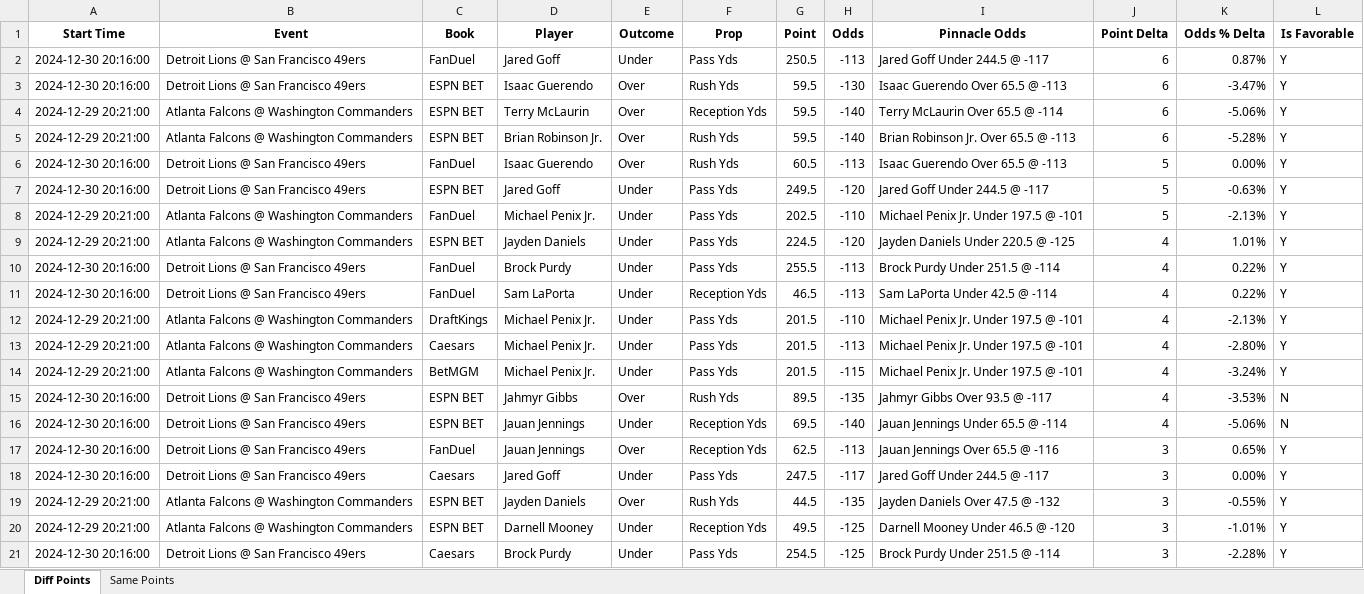
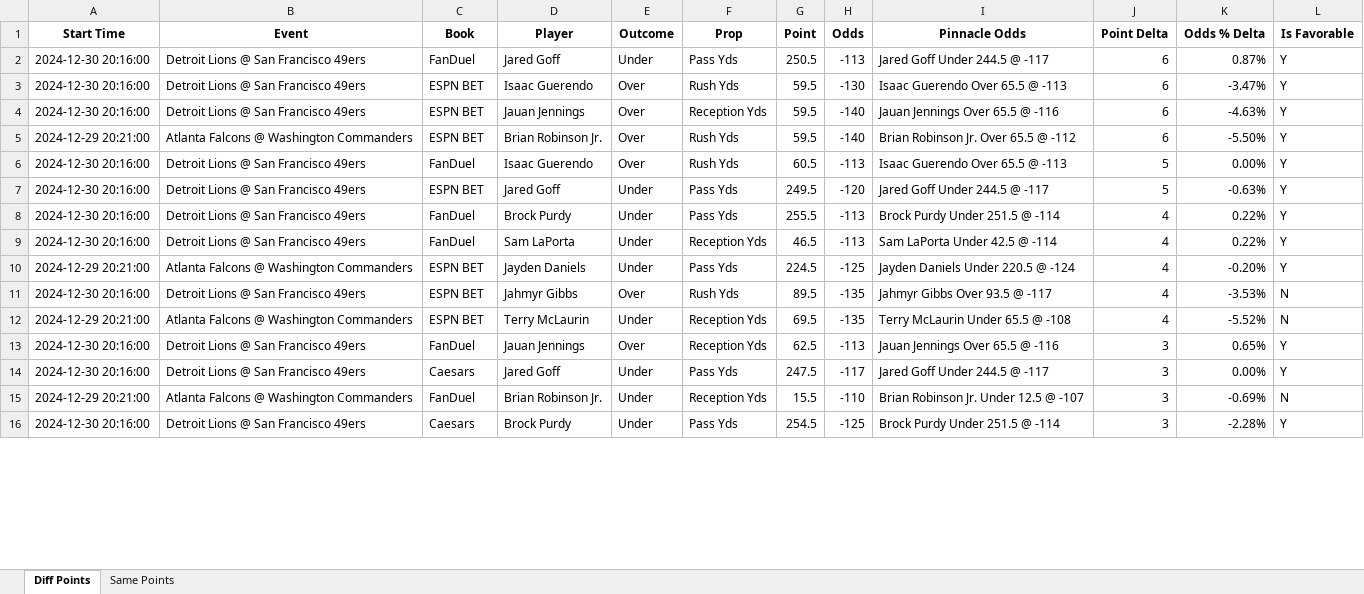
Before and after one commit to rahulShahCode/player-props-scraper, an Excel workbook: player_props.xlsx, sheet Diff Points, drawn as a sheet; only a part is shown; values as stored, in another font and other column widths than the file's, no borders; removed rows and columns are numbered as before the commit, all else as after; the diff covers the shown part only; the diff names each change by its address in the sheet, - before the commit and + after, or states it on an @@ line.

```diff
--- a/player_props.xlsx (sheet Diff Points)
+++ b/player_props.xlsx (sheet Diff Points)
-A4 (Start Time): 2024-12-29 20:21:00
+A4 (Start Time): 2024-12-30 20:16:00
-B4 (Event): Atlanta Falcons @ Washington Commanders
+B4 (Event): Detroit Lions @ San Francisco 49ers
-D4 (Player): Terry McLaurin
+D4 (Player): Jauan Jennings
-I4 (Pinnacle Odds): Terry McLaurin Over 65.5 @ -114
+I4 (Pinnacle Odds): Jauan Jennings Over 65.5 @ -116
-K4 (Odds % Delta): -5.06%
+K4 (Odds % Delta): -4.63%
-I5 (Pinnacle Odds): Brian Robinson Jr. Over 65.5 @ -113
+I5 (Pinnacle Odds): Brian Robinson Jr. Over 65.5 @ -112
-K5 (Odds % Delta): -5.28%
+K5 (Odds % Delta): -5.50%
-row 8: 2024-12-29 20:21:00 | Atlanta Falcons @ Washington Commanders | FanDuel | Michael Penix Jr. | Under | Pass Yds | 202.5 | -110 | Michael Penix Jr. Under 197.5 @ -101 | 5 | -2.13% | Y
-row 9: 2024-12-29 20:21:00 | Atlanta Falcons @ Washington Commanders | ESPN BET | Jayden Daniels | Under | Pass Yds | 224.5 | -120 | Jayden Daniels Under 220.5 @ -125 | 4 | 1.01% | Y
-row 12: 2024-12-29 20:21:00 | Atlanta Falcons @ Washington Commanders | DraftKings | Michael Penix Jr. | Under | Pass Yds | 201.5 | -110 | Michael Penix Jr. Under 197.5 @ -101 | 4 | -2.13% | Y
-row 13: 2024-12-29 20:21:00 | Atlanta Falcons @ Washington Commanders | Caesars | Michael Penix Jr. | Under | Pass Yds | 201.5 | -113 | Michael Penix Jr. Under 197.5 @ -101 | 4 | -2.80% | Y
-C10 (Book): BetMGM
+C10 (Book): ESPN BET
-D10 (Player): Michael Penix Jr.
+D10 (Player): Jayden Daniels
-G10 (Point): 201.5
+G10 (Point): 224.5
-H10 (Odds): -115
+H10 (Odds): -125
-I10 (Pinnacle Odds): Michael Penix Jr. Under 197.5 @ -101
+I10 (Pinnacle Odds): Jayden Daniels Under 220.5 @ -124
-K10 (Odds % Delta): -3.24%
+K10 (Odds % Delta): -0.20%
-A12 (Start Time): 2024-12-30 20:16:00
+A12 (Start Time): 2024-12-29 20:21:00
-B12 (Event): Detroit Lions @ San Francisco 49ers
+B12 (Event): Atlanta Falcons @ Washington Commanders
-D12 (Player): Jauan Jennings
+D12 (Player): Terry McLaurin
-H12 (Odds): -140
+H12 (Odds): -135
-I12 (Pinnacle Odds): Jauan Jennings Under 65.5 @ -114
+I12 (Pinnacle Odds): Terry McLaurin Under 65.5 @ -108
-K12 (Odds % Delta): -5.06%
+K12 (Odds % Delta): -5.52%
-row 19: 2024-12-29 20:21:00 | Atlanta Falcons @ Washington Commanders | ESPN BET | Jayden Daniels | Over | Rush Yds | 44.5 | -135 | Jayden Daniels Over 47.5 @ -132 | 3 | -0.55% | Y
-C15 (Book): ESPN BET
+C15 (Book): FanDuel
-D15 (Player): Darnell Mooney
+D15 (Player): Brian Robinson Jr.
-G15 (Point): 49.5
+G15 (Point): 15.5
-H15 (Odds): -125
+H15 (Odds): -110
-I15 (Pinnacle Odds): Darnell Mooney Under 46.5 @ -120
+I15 (Pinnacle Odds): Brian Robinson Jr. Under 12.5 @ -107
-K15 (Odds % Delta): -1.01%
+K15 (Odds % Delta): -0.69%
-L15 (Is Favorable): Y
+L15 (Is Favorable): N
```
Also changed, not shown: 14 added rows, 19 removed rows and 109 edited cells elsewhere in this sheet, sheet Same Points, 2 other files.
